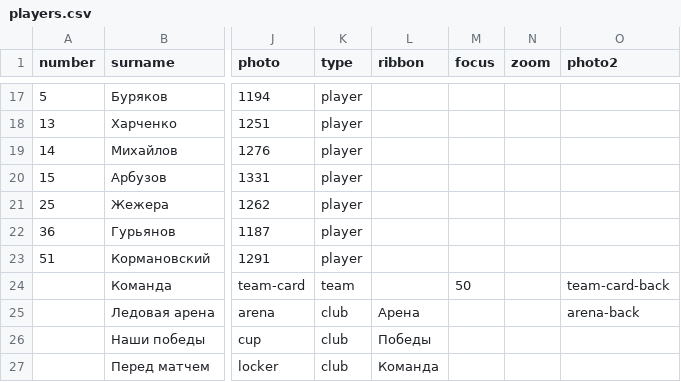
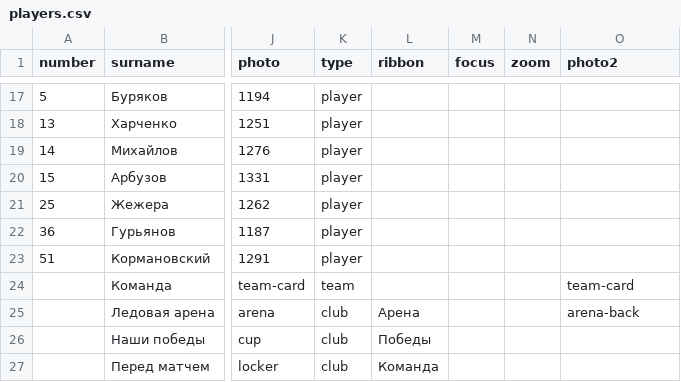
Before and after one commit to andrewmercooloff/hockeystars-app-clean, a CSV file: print/album/teams/dobrynya/players.csv, drawn as a sheet; only a part is shown, gaps mark what is left out; the diff names each change by its address in the sheet, - before the commit and + after, or states it on an @@ line.

```diff
--- a/print/album/teams/dobrynya/players.csv
+++ b/print/album/teams/dobrynya/players.csv
-M24 (focus): 50
+M24 (focus): (empty)
-O24 (photo2): team-card-back
+O24 (photo2): team-card
```
Also changed, not shown: 11 other files.
